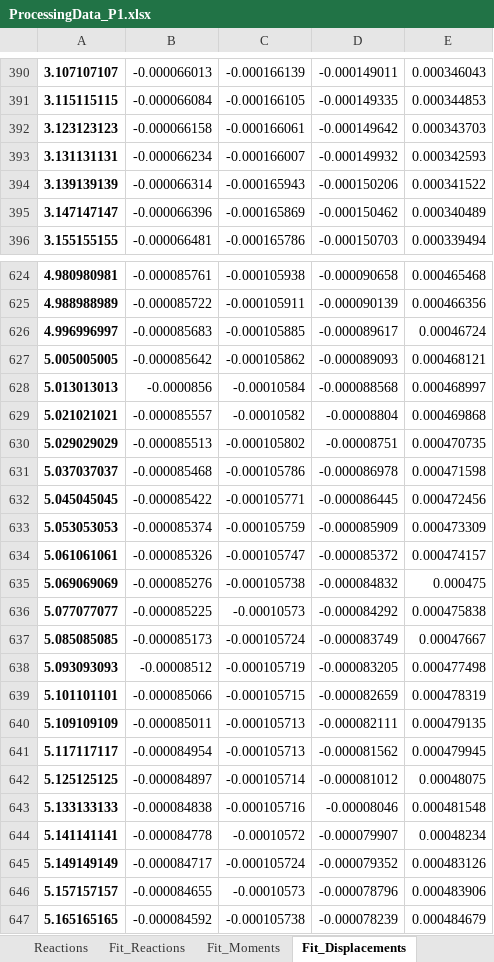
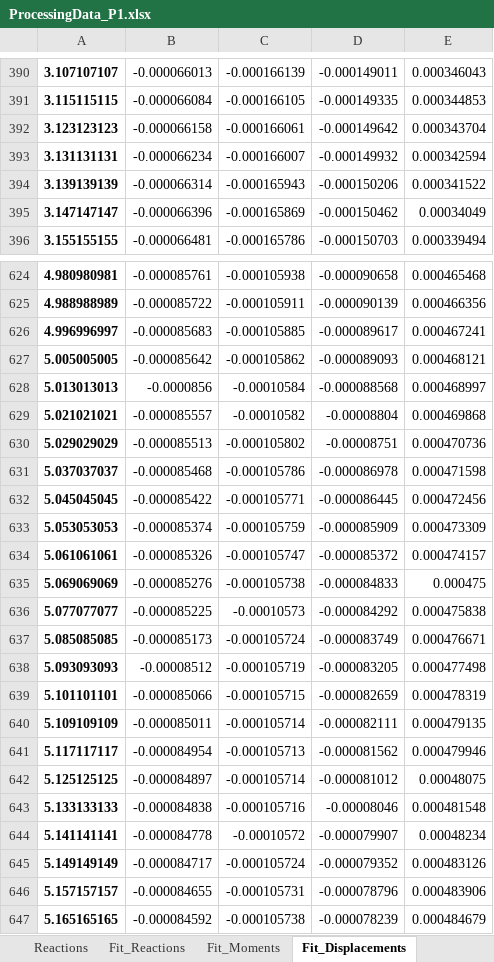
Before and after one commit to mmaiarocha/HPile, an Excel workbook: ProcessingData_P1.xlsx, sheet Fit_Displacements, drawn as a sheet; only a part is shown, gaps mark what is left out; values as stored, in another font and other column widths than the file's, no borders; the diff covers the shown part only; the diff names each change by its address in the sheet, - before the commit and + after, or states it on an @@ line.

```diff
--- a/ProcessingData_P1.xlsx (sheet Fit_Displacements)
+++ b/ProcessingData_P1.xlsx (sheet Fit_Displacements)
-E392: 0.000343703
+E392: 0.000343704
-E393: 0.000342593
+E393: 0.000342594
-E395: 0.000340489
+E395: 0.00034049
-E626: 0.00046724
+E626: 0.000467241
-E630: 0.000470735
+E630: 0.000470736
-D635: -0.000084832
+D635: -0.000084833
-E637: 0.00047667
+E637: 0.000476671
-C640: -0.000105713
+C640: -0.000105714
-E641: 0.000479945
+E641: 0.000479946
-C646: -0.00010573
+C646: -0.000105731
```
Also changed, not shown: 133 edited cells elsewhere in this sheet, sheet Fit_Moments, sheet Fit_Reactions, sheet PY_curves, ProcessingData_P2.xlsx, 1 other file.
